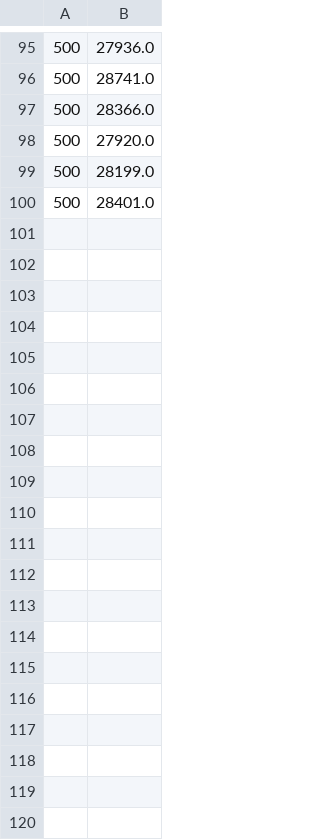
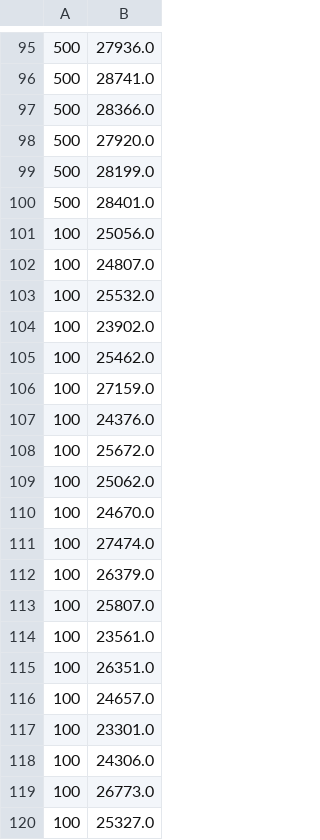
Before and after one commit to florianva/tp_knapsack_python, a CSV file: hc.csv, drawn as a sheet; only a part is shown, gaps mark what is left out; the diff covers the shown part only; the diff names each change by its address in the sheet, - before the commit and + after, or states it on an @@ line.

```diff
--- a/hc.csv
+++ b/hc.csv
+row 101: 100 | 25056.0
+row 102: 100 | 24807.0
+row 103: 100 | 25532.0
+row 104: 100 | 23902.0
+row 105: 100 | 25462.0
+row 106: 100 | 27159.0
+row 107: 100 | 24376.0
+row 108: 100 | 25672.0
+row 109: 100 | 25062.0
+row 110: 100 | 24670.0
+row 111: 100 | 27474.0
+row 112: 100 | 26379.0
+row 113: 100 | 25807.0
+row 114: 100 | 23561.0
+row 115: 100 | 26351.0
+row 116: 100 | 24657.0
+row 117: 100 | 23301.0
+row 118: 100 | 24306.0
+row 119: 100 | 26773.0
+row 120: 100 | 25327.0
```
Also changed, not shown: 38 added rows elsewhere in this file, 3 other files.
